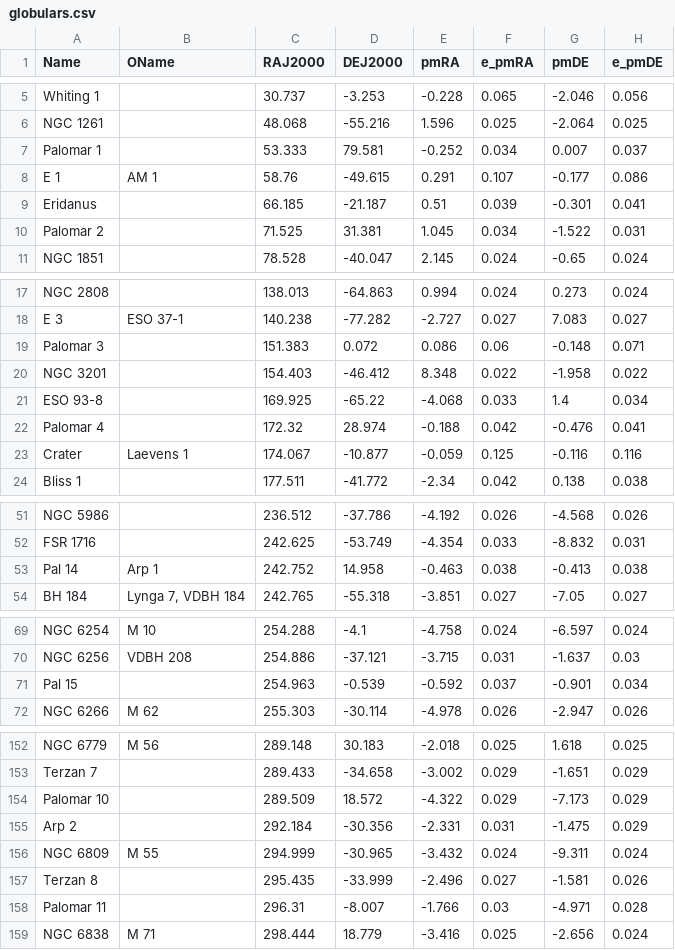
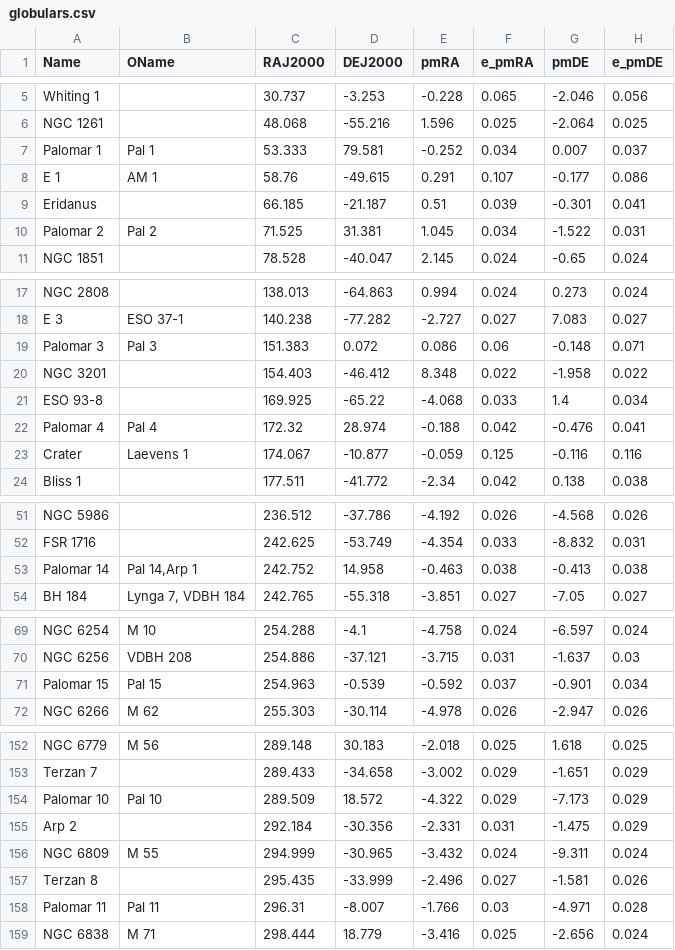
Before and after one commit to ucc23/updt_UCC, a CSV file: data/globulars.csv, drawn as a sheet; only a part is shown, gaps mark what is left out; the diff covers the shown part only; the diff names each change by its address in the sheet, - before the commit and + after, or states it on an @@ line.

Commit message:
add common names

```diff
--- a/data/globulars.csv
+++ b/data/globulars.csv
-B7 (OName): (empty)
+B7 (OName): Pal 1
-B10 (OName): (empty)
+B10 (OName): Pal 2
-B19 (OName): (empty)
+B19 (OName): Pal 3
-B22 (OName): (empty)
+B22 (OName): Pal 4
-A53 (Name): Pal 14
+A53 (Name): Palomar 14
-B53 (OName): Arp 1
+B53 (OName): Pal 14,Arp 1
-A71 (Name): Pal 15
+A71 (Name): Palomar 15
-B71 (OName): (empty)
+B71 (OName): Pal 15
-B154 (OName): (empty)
+B154 (OName): Pal 10
-B158 (OName): (empty)
+B158 (OName): Pal 11
```
Also changed, not shown: 8 edited cells elsewhere in this file.
